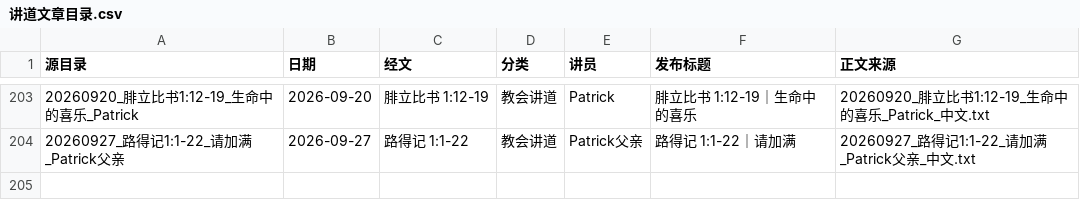
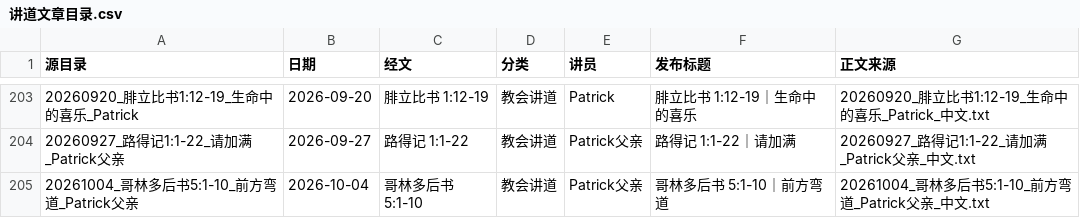
Before and after one commit to Ronnie0229/Ronnie0229.github.io, a CSV file: docs/内容整理报告/讲道文章目录.csv, drawn as a sheet; only a part is shown, gaps mark what is left out.

```diff
--- a/docs/内容整理报告/讲道文章目录.csv
+++ b/docs/内容整理报告/讲道文章目录.csv
@@ -204 +204,2 @@
 20260927_路得记1:1-22_请加满_Patrick父亲,2026-09-27,路得记 1:1-22,教会讲道,Patrick父亲,路得记 1:1-22｜请加满,20260927_路得记1:1-22_请加满_Patrick父亲_中文.txt
+20261004_哥林多后书5:1-10_前方弯道_Patrick父亲,2026-10-04,哥林多后书 5:1-10,教会讲道,Patrick父亲,哥林多后书 5:1-10｜前方弯道,20261004_哥林多后书5:1-10_前方弯道_Patrick父亲_中文.txt
```
Also changed, not shown: docs/内容整理报告/sermon-import-registry.csv, 2 other files.
